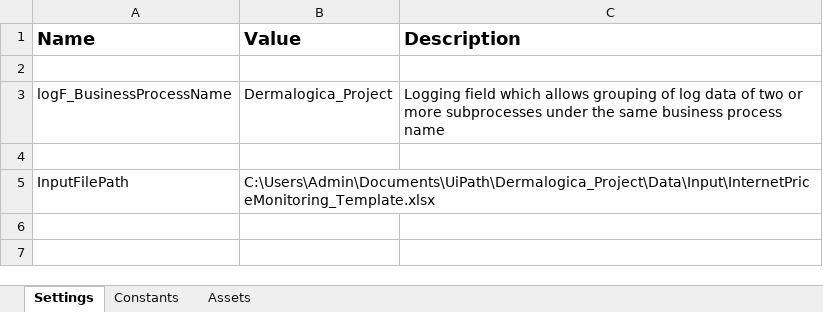
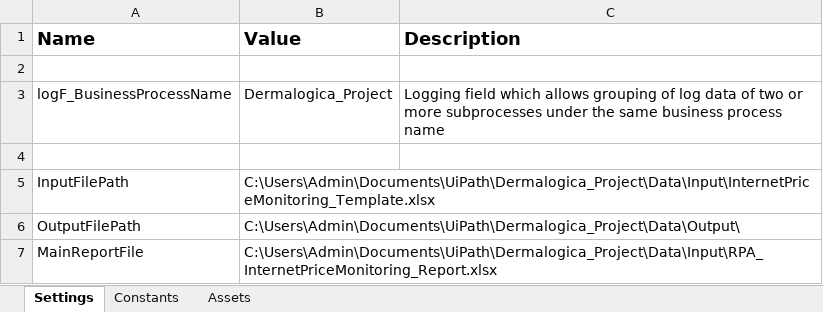
Before and after one commit to JCobz0714/Dermalogica_Project, an Excel workbook: Data/Config.xlsx, sheet Settings, drawn as a sheet; values as stored, in another font and other column widths than the file's, no borders; the diff names each change by its address in the sheet, - before the commit and + after, or states it on an @@ line.

Commit message:
Adding the prices obtained from the pages for each product to the excel file report

```diff
--- a/Data/Config.xlsx (sheet Settings)
+++ b/Data/Config.xlsx (sheet Settings)
+row 6: OutputFilePath | C:\Users\Admin\Documents\UiPath\Dermalogica_Project\Data\Output\
+row 7: MainReportFile | C:\Users\Admin\Documents\UiPath\Dermalogica_Project\Data\Input\RPA_InternetPriceMonitoring_Report.xlsx
```
Also changed, not shown: 18 other files.
